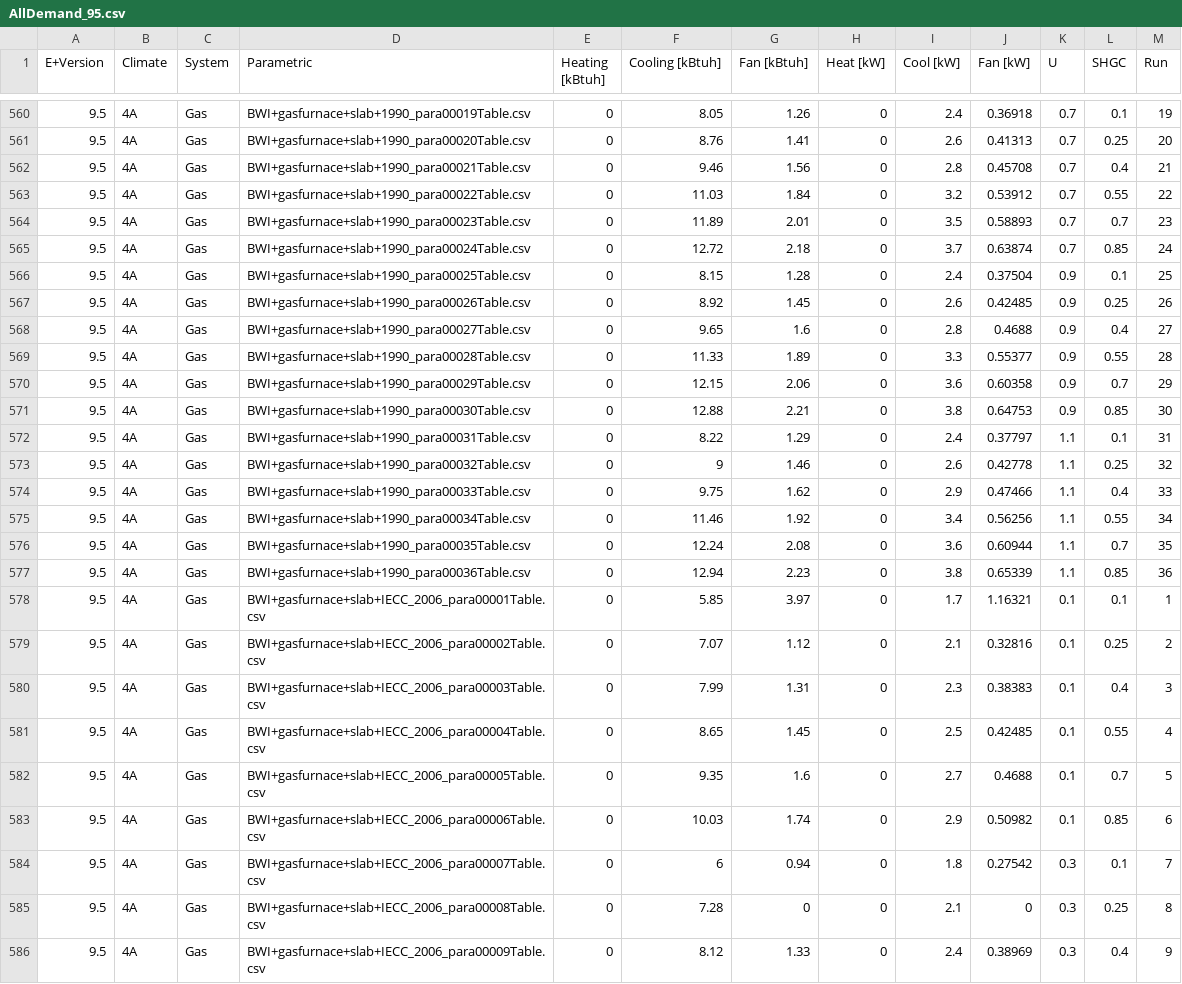
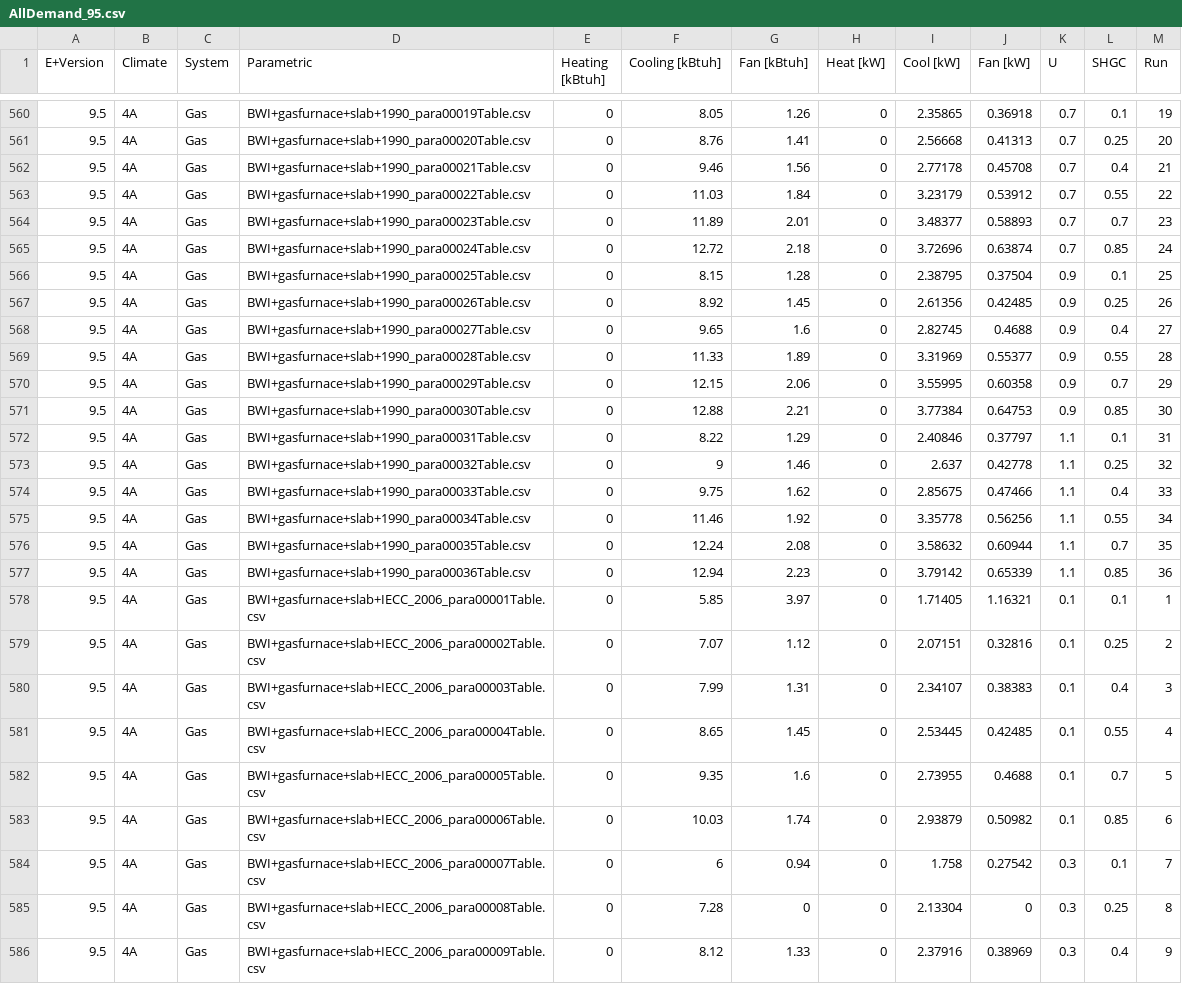
Before and after one commit to klharp/AE_Analysis, a CSV file: data/AllDemand_95.csv, drawn as a sheet; only a part is shown, gaps mark what is left out; the diff covers the shown part only.

```diff
--- a/data/AllDemand_95.csv
+++ b/data/AllDemand_95.csv
@@ -560,27 +560,27 @@
-9.5,4A,Gas,BWI+gasfurnace+slab+1990_para00019Table.csv,0,8.05,1.26,0,2.4,0.36918,0.7,0.1,19
-9.5,4A,Gas,BWI+gasfurnace+slab+1990_para00020Table.csv,0,8.76,1.41,0,2.6,0.41313,0.7,0.25,20
-9.5,4A,Gas,BWI+gasfurnace+slab+1990_para00021Table.csv,0,9.46,1.56,0,2.8,0.45708,0.7,0.4,21
-9.5,4A,Gas,BWI+gasfurnace+slab+1990_para00022Table.csv,0,11.03,1.84,0,3.2,0.53912,0.7,0.55,22
-9.5,4A,Gas,BWI+gasfurnace+slab+1990_para00023Table.csv,0,11.89,2.01,0,3.5,0.58893,0.7,0.7,23
-9.5,4A,Gas,BWI+gasfurnace+slab+1990_para00024Table.csv,0,12.72,2.18,0,3.7,0.63874,0.7,0.85,24
-9.5,4A,Gas,BWI+gasfurnace+slab+1990_para00025Table.csv,0,8.15,1.28,0,2.4,0.37504,0.9,0.1,25
-9.5,4A,Gas,BWI+gasfurnace+slab+1990_para00026Table.csv,0,8.92,1.45,0,2.6,0.42485,0.9,0.25,26
-9.5,4A,Gas,BWI+gasfurnace+slab+1990_para00027Table.csv,0,9.65,1.6,0,2.8,0.4688,0.9,0.4,27
-9.5,4A,Gas,BWI+gasfurnace+slab+1990_para00028Table.csv,0,11.33,1.89,0,3.3,0.55377,0.9,0.55,28
-9.5,4A,Gas,BWI+gasfurnace+slab+1990_para00029Table.csv,0,12.15,2.06,0,3.6,0.60358,0.9,0.7,29
-9.5,4A,Gas,BWI+gasfurnace+slab+1990_para00030Table.csv,0,12.88,2.21,0,3.8,0.64753,0.9,0.85,30
-9.5,4A,Gas,BWI+gasfurnace+slab+1990_para00031Table.csv,0,8.22,1.29,0,2.4,0.37797,1.1,0.1,31
-9.5,4A,Gas,BWI+gasfurnace+slab+1990_para00032Table.csv,0,9,1.46,0,2.6,0.42778,1.1,0.25,32
-9.5,4A,Gas,BWI+gasfurnace+slab+1990_para00033Table.csv,0,9.75,1.62,0,2.9,0.47466,1.1,0.4,33
-9.5,4A,Gas,BWI+gasfurnace+slab+1990_para00034Table.csv,0,11.46,1.92,0,3.4,0.56256,1.1,0.55,34
-9.5,4A,Gas,BWI+gasfurnace+slab+1990_para00035Table.csv,0,12.24,2.08,0,3.6,0.60944,1.1,0.7,35
-9.5,4A,Gas,BWI+gasfurnace+slab+1990_para00036Table.csv,0,12.94,2.23,0,3.8,0.65339,1.1,0.85,36
-9.5,4A,Gas,BWI+gasfurnace+slab+IECC_2006_para00001Table.csv,0,5.85,3.97,0,1.7,1.16321,0.1,0.1,1
-9.5,4A,Gas,BWI+gasfurnace+slab+IECC_2006_para00002Table.csv,0,7.07,1.12,0,2.1,0.32816,0.1,0.25,2
-9.5,4A,Gas,BWI+gasfurnace+slab+IECC_2006_para00003Table.csv,0,7.99,1.31,0,2.3,0.38383,0.1,0.4,3
-9.5,4A,Gas,BWI+gasfurnace+slab+IECC_2006_para00004Table.csv,0,8.65,1.45,0,2.5,0.42485,0.1,0.55,4
-9.5,4A,Gas,BWI+gasfurnace+slab+IECC_2006_para00005Table.csv,0,9.35,1.6,0,2.7,0.4688,0.1,0.7,5
-9.5,4A,Gas,BWI+gasfurnace+slab+IECC_2006_para00006Table.csv,0,10.03,1.74,0,2.9,0.50982,0.1,0.85,6
-9.5,4A,Gas,BWI+gasfurnace+slab+IECC_2006_para00007Table.csv,0,6,0.94,0,1.8,0.27542,0.3,0.1,7
-9.5,4A,Gas,BWI+gasfurnace+slab+IECC_2006_para00008Table.csv,0,7.28,0,0,2.1,0,0.3,0.25,8
-9.5,4A,Gas,BWI+gasfurnace+slab+IECC_2006_para00009Table.csv,0,8.12,1.33,0,2.4,0.38969,0.3,0.4,9
+9.5,4A,Gas,BWI+gasfurnace+slab+1990_para00019Table.csv,0,8.05,1.26,0,2.35865,0.36918,0.7,0.1,19
+9.5,4A,Gas,BWI+gasfurnace+slab+1990_para00020Table.csv,0,8.76,1.41,0,2.56668,0.41313,0.7,0.25,20
+9.5,4A,Gas,BWI+gasfurnace+slab+1990_para00021Table.csv,0,9.46,1.56,0,2.77178,0.45708,0.7,0.4,21
+9.5,4A,Gas,BWI+gasfurnace+slab+1990_para00022Table.csv,0,11.03,1.84,0,3.23179,0.53912,0.7,0.55,22
+9.5,4A,Gas,BWI+gasfurnace+slab+1990_para00023Table.csv,0,11.89,2.01,0,3.48377,0.58893,0.7,0.7,23
+9.5,4A,Gas,BWI+gasfurnace+slab+1990_para00024Table.csv,0,12.72,2.18,0,3.72696,0.63874,0.7,0.85,24
+9.5,4A,Gas,BWI+gasfurnace+slab+1990_para00025Table.csv,0,8.15,1.28,0,2.38795,0.37504,0.9,0.1,25
+9.5,4A,Gas,BWI+gasfurnace+slab+1990_para00026Table.csv,0,8.92,1.45,0,2.61356,0.42485,0.9,0.25,26
+9.5,4A,Gas,BWI+gasfurnace+slab+1990_para00027Table.csv,0,9.65,1.6,0,2.82745,0.4688,0.9,0.4,27
+9.5,4A,Gas,BWI+gasfurnace+slab+1990_para00028Table.csv,0,11.33,1.89,0,3.31969,0.55377,0.9,0.55,28
+9.5,4A,Gas,BWI+gasfurnace+slab+1990_para00029Table.csv,0,12.15,2.06,0,3.55995,0.60358,0.9,0.7,29
+9.5,4A,Gas,BWI+gasfurnace+slab+1990_para00030Table.csv,0,12.88,2.21,0,3.77384,0.64753,0.9,0.85,30
+9.5,4A,Gas,BWI+gasfurnace+slab+1990_para00031Table.csv,0,8.22,1.29,0,2.40846,0.37797,1.1,0.1,31
+9.5,4A,Gas,BWI+gasfurnace+slab+1990_para00032Table.csv,0,9,1.46,0,2.637,0.42778,1.1,0.25,32
+9.5,4A,Gas,BWI+gasfurnace+slab+1990_para00033Table.csv,0,9.75,1.62,0,2.85675,0.47466,1.1,0.4,33
+9.5,4A,Gas,BWI+gasfurnace+slab+1990_para00034Table.csv,0,11.46,1.92,0,3.35778,0.56256,1.1,0.55,34
+9.5,4A,Gas,BWI+gasfurnace+slab+1990_para00035Table.csv,0,12.24,2.08,0,3.58632,0.60944,1.1,0.7,35
+9.5,4A,Gas,BWI+gasfurnace+slab+1990_para00036Table.csv,0,12.94,2.23,0,3.79142,0.65339,1.1,0.85,36
+9.5,4A,Gas,BWI+gasfurnace+slab+IECC_2006_para00001Table.csv,0,5.85,3.97,0,1.71405,1.16321,0.1,0.1,1
+9.5,4A,Gas,BWI+gasfurnace+slab+IECC_2006_para00002Table.csv,0,7.07,1.12,0,2.07151,0.32816,0.1,0.25,2
+9.5,4A,Gas,BWI+gasfurnace+slab+IECC_2006_para00003Table.csv,0,7.99,1.31,0,2.34107,0.38383,0.1,0.4,3
+9.5,4A,Gas,BWI+gasfurnace+slab+IECC_2006_para00004Table.csv,0,8.65,1.45,0,2.53445,0.42485,0.1,0.55,4
+9.5,4A,Gas,BWI+gasfurnace+slab+IECC_2006_para00005Table.csv,0,9.35,1.6,0,2.73955,0.4688,0.1,0.7,5
+9.5,4A,Gas,BWI+gasfurnace+slab+IECC_2006_para00006Table.csv,0,10.03,1.74,0,2.93879,0.50982,0.1,0.85,6
+9.5,4A,Gas,BWI+gasfurnace+slab+IECC_2006_para00007Table.csv,0,6,0.94,0,1.758,0.27542,0.3,0.1,7
+9.5,4A,Gas,BWI+gasfurnace+slab+IECC_2006_para00008Table.csv,0,7.28,0,0,2.13304,0,0.3,0.25,8
+9.5,4A,Gas,BWI+gasfurnace+slab+IECC_2006_para00009Table.csv,0,8.12,1.33,0,2.37916,0.38969,0.3,0.4,9
```
Also changed, not shown: 147 edited cells elsewhere in this file, data/AllDemand.csv, data/AllEnergy.csv, 46 other files.
